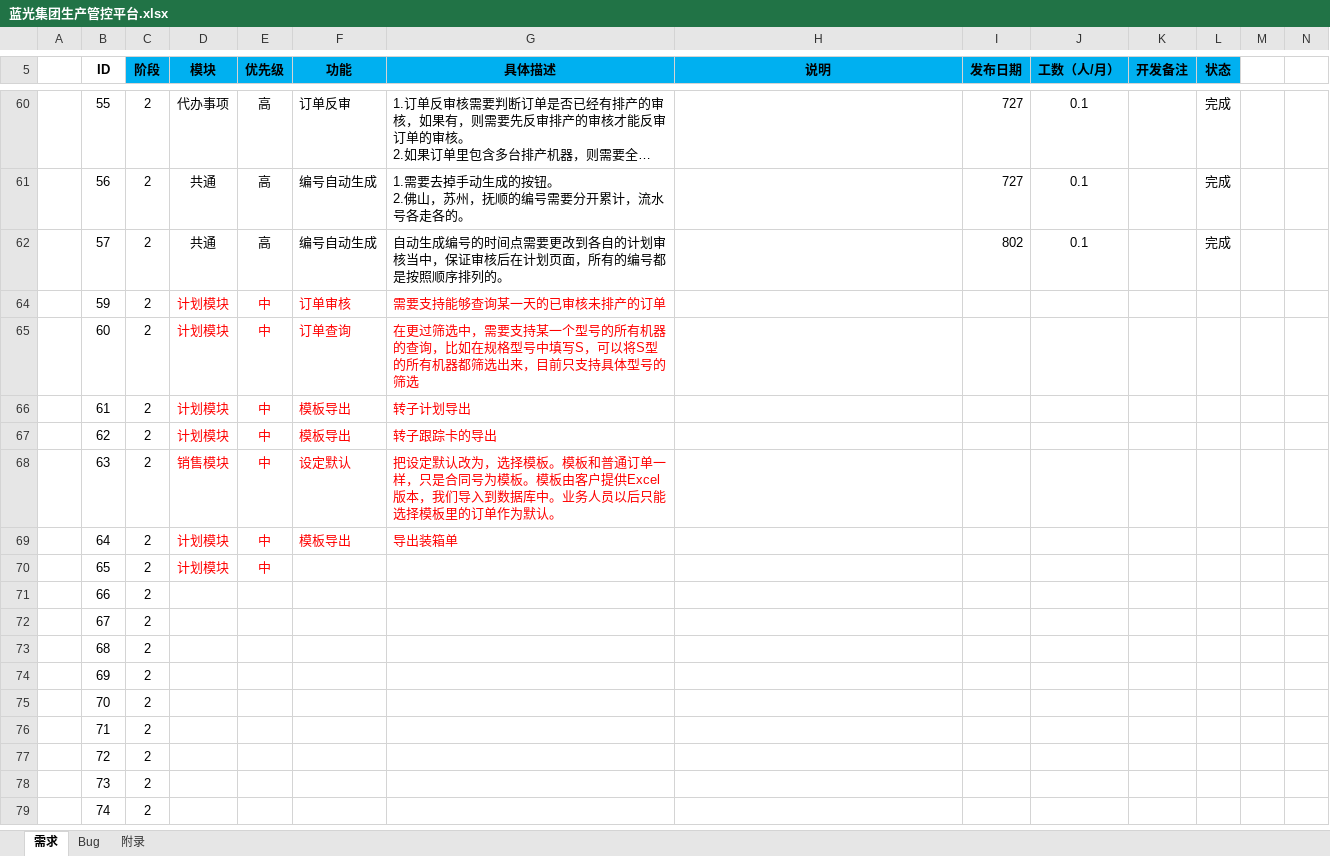
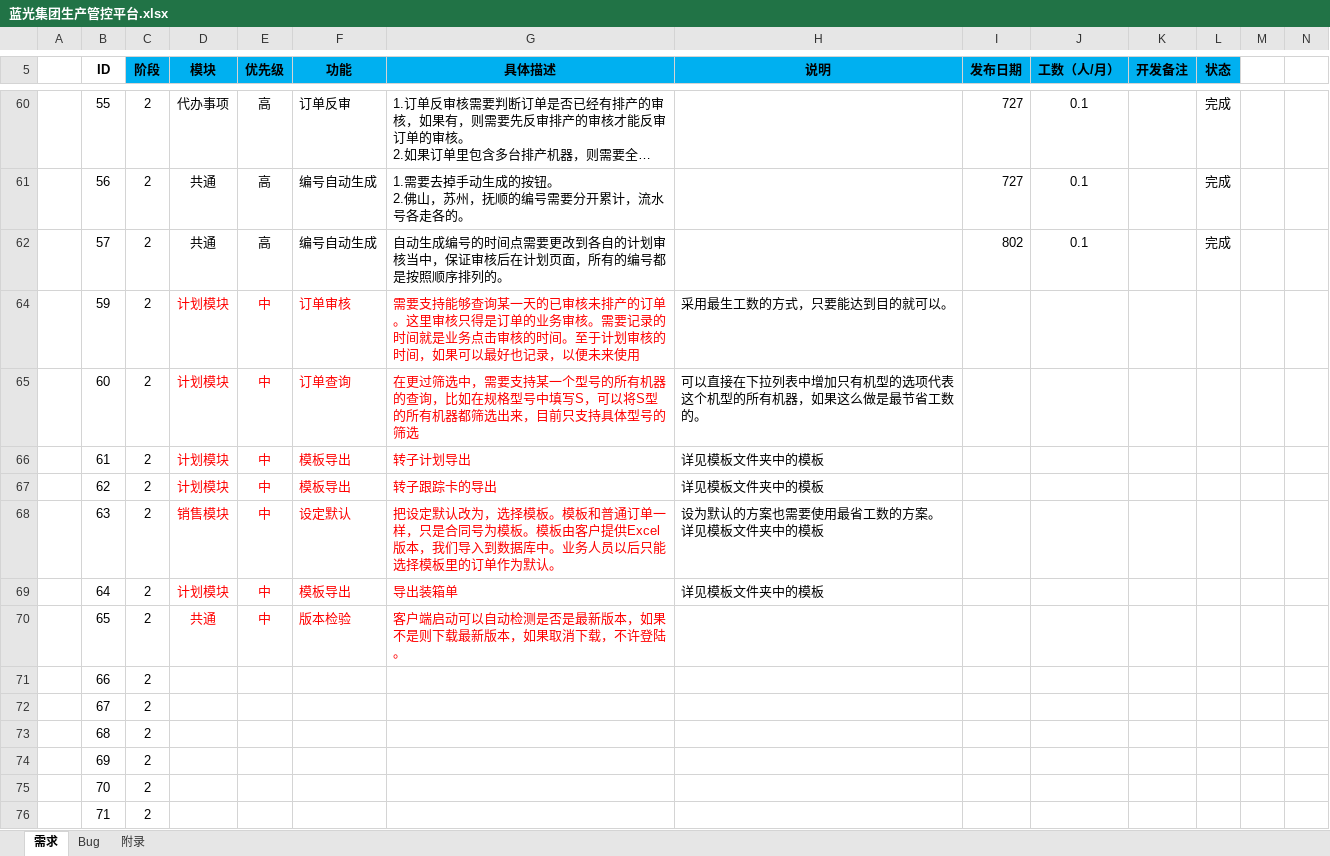
Before and after one commit to Patrick-Wang/BlueRay, an Excel workbook: Documentation/蓝光集团生产管控平台.xlsx, sheet 需求, drawn as a sheet; only a part is shown, gaps mark what is left out; the shorter side is filled out with more unchanged rows; long unchanged cells end in …; values as stored, in another font and other column widths than the file's, no borders; ↵ is a line break in a cell; the diff names each change by its address in the sheet, - before the commit and + after, or states it on an @@ line.

```diff
--- a/Documentation/蓝光集团生产管控平台.xlsx (sheet 需求)
+++ b/Documentation/蓝光集团生产管控平台.xlsx (sheet 需求)
-G64 (具体描述): …产的订单
+G64 (具体描述): …产的订单。这里审核只得是订单的业务审核。需要记录的时间就是业务点击审核的时间。至于计划审核的时间，如果可以最好也记录，以便未来使用
-H64 (说明): (empty)
+H64 (说明): 采用最生工数的方式，只要能达到目的就可以。
-H65 (说明): (empty)
+H65 (说明): 可以直接在下拉列表中增加只有机型的选项代表这个机型的所有机器，如果这么做是最节省工数的。
-H66:H67 (说明): (empty)
+H66:H67 (说明): 详见模板文件夹中的模板
-H68 (说明): (empty)
+H68 (说明): 设为默认的方案也需要使用最省工数的方案。 ↵ 详见模板文件夹中的模板
-H69 (说明): (empty)
+H69 (说明): 详见模板文件夹中的模板
-D70 (模块): 计划模块
+D70 (模块): 共通
-F70 (功能): (empty)
+F70 (功能): 版本检验
-G70 (具体描述): (empty)
+G70 (具体描述): 客户端启动可以自动检测是否是最新版本，如果不是则下载最新版本，如果取消下载，不许登陆。
```
Also changed, not shown: sheet Bug, 9 other files.
